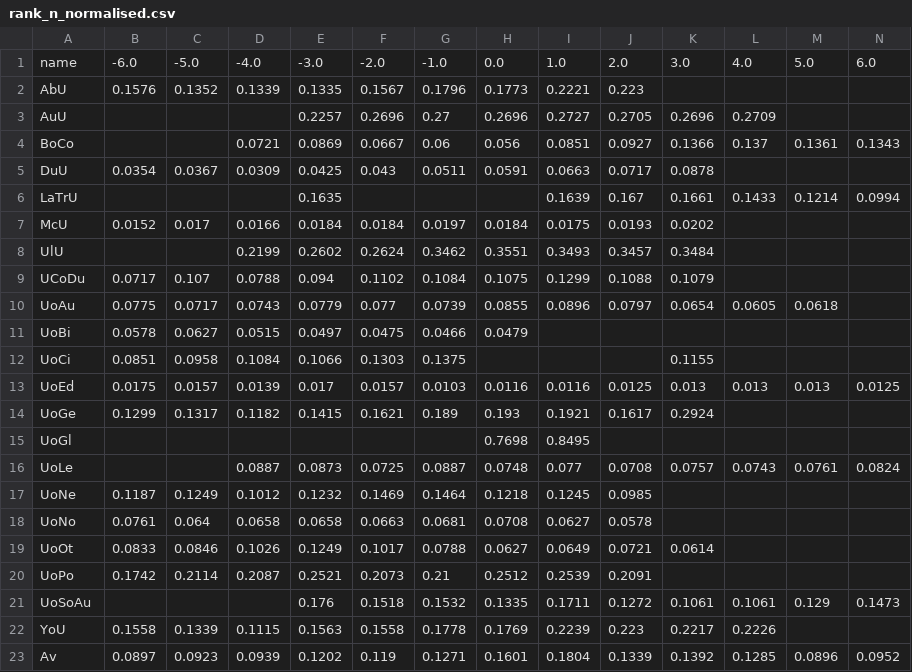
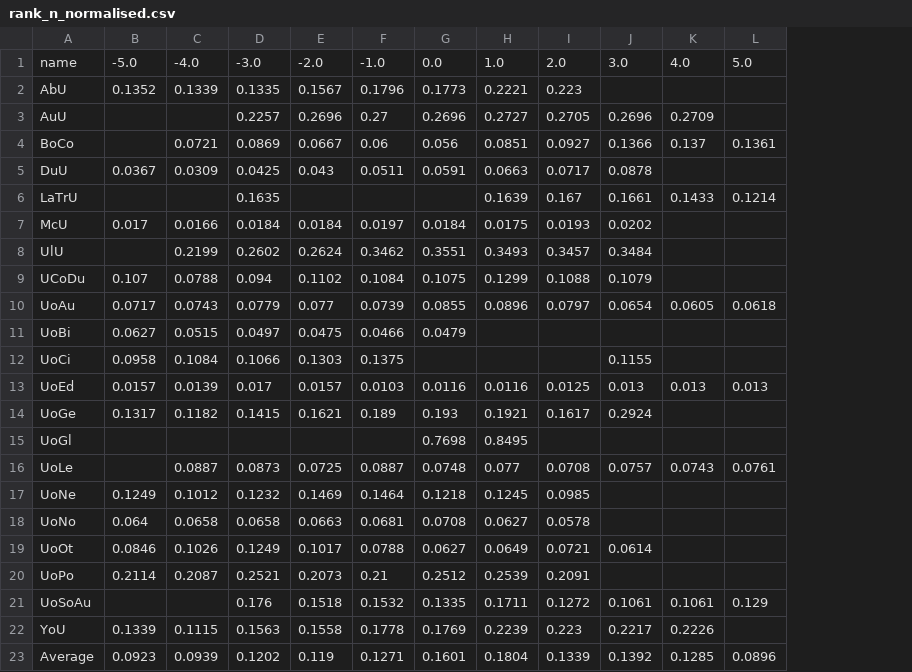
Before and after one commit to JulianYang345/python_universities_dataAnalyst, a CSV file: Cleaned_csv_pandas/transformed/rank_n_normalised.csv, drawn as a sheet; the diff names each change by its address in the sheet, - before the commit and + after, or states it on an @@ line.

```diff
--- a/Cleaned_csv_pandas/transformed/rank_n_normalised.csv
+++ b/Cleaned_csv_pandas/transformed/rank_n_normalised.csv
-column B, rows 1-23: -6.0 | 0.1576 |  |  | 0.0354 |  | 0.0152 |  | 0.0717 | 0.0775 | 0.0578 | 0.0851 | 0.0175 | 0.1299 |  |  | 0.1187 | 0.0761 | 0.0833 | 0.1742 |  | 0.1558 | 0.0897
-column N, rows 1-23: 6.0 |  |  | 0.1343 |  | 0.0994 |  |  |  |  |  |  | 0.0125 |  |  | 0.0824 |  |  |  |  | 0.1473 |  | 0.0952
-A23: Av
+A23: Average
```
Also changed, not shown: Cleaned_csv_pandas/transformed/intl_students_n_normalised.csv, Cleaned_csv_pandas/transformed/number_students_unnormalised.csv, 20 other files.
